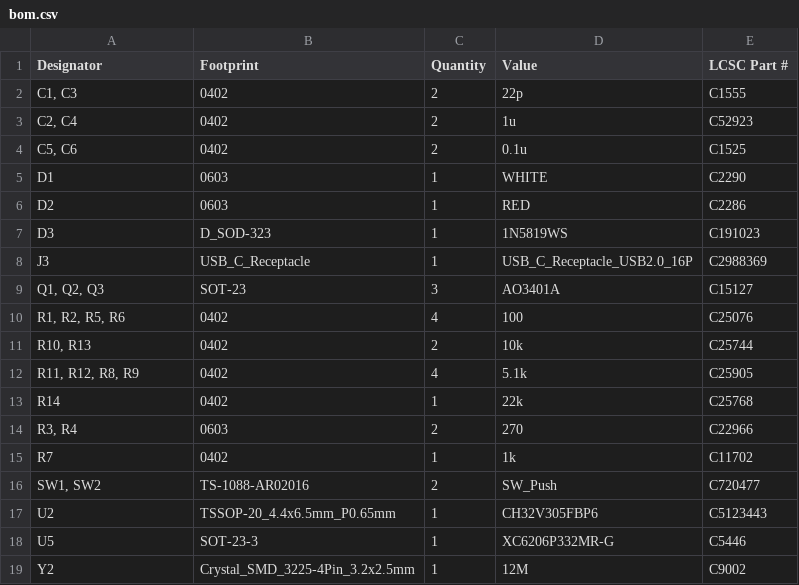
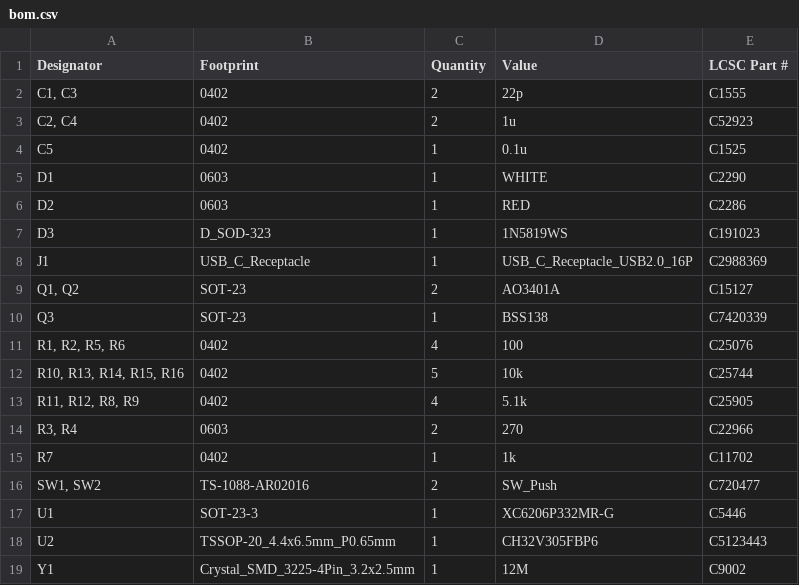
Before and after one commit to 21km43/WCH-LinkE-Mini, a CSV file: production/bom.csv, drawn as a sheet.

```diff
--- a/production/bom.csv
+++ b/production/bom.csv
@@ -3,3 +3,3 @@
 "C2, C4",0402,2,1u,C52923
-"C5, C6",0402,2,0.1u,C1525
+C5,0402,1,0.1u,C1525
 D1,0603,1,WHITE,C2290
@@ -7,8 +7,8 @@ D2,0603,1,RED,C2286
 D3,D_SOD-323,1,1N5819WS,C191023
-J3,USB_C_Receptacle,1,USB_C_Receptacle_USB2.0_16P,C2988369
-"Q1, Q2, Q3",SOT-23,3,AO3401A,C15127
+J1,USB_C_Receptacle,1,USB_C_Receptacle_USB2.0_16P,C2988369
+"Q1, Q2",SOT-23,2,AO3401A,C15127
+Q3,SOT-23,1,BSS138,C7420339
 "R1, R2, R5, R6",0402,4,100,C25076
-"R10, R13",0402,2,10k,C25744
+"R10, R13, R14, R15, R16",0402,5,10k,C25744
 "R11, R12, R8, R9",0402,4,5.1k,C25905
-R14,0402,1,22k,C25768
 "R3, R4",0603,2,270,C22966
@@ -16,4 +16,4 @@ R7,0402,1,1k,C11702
 "SW1, SW2",TS-1088-AR02016,2,SW_Push,C720477
+U1,SOT-23-3,1,XC6206P332MR-G,C5446
 U2,TSSOP-20_4.4x6.5mm_P0.65mm,1,CH32V305FBP6,C5123443
-U5,SOT-23-3,1,XC6206P332MR-G,C5446
-Y2,Crystal_SMD_3225-4Pin_3.2x2.5mm,1,12M,C9002
+Y1,Crystal_SMD_3225-4Pin_3.2x2.5mm,1,12M,C9002
```
Also changed, not shown: production/designators.csv, production/positions.csv, 7 other files.
